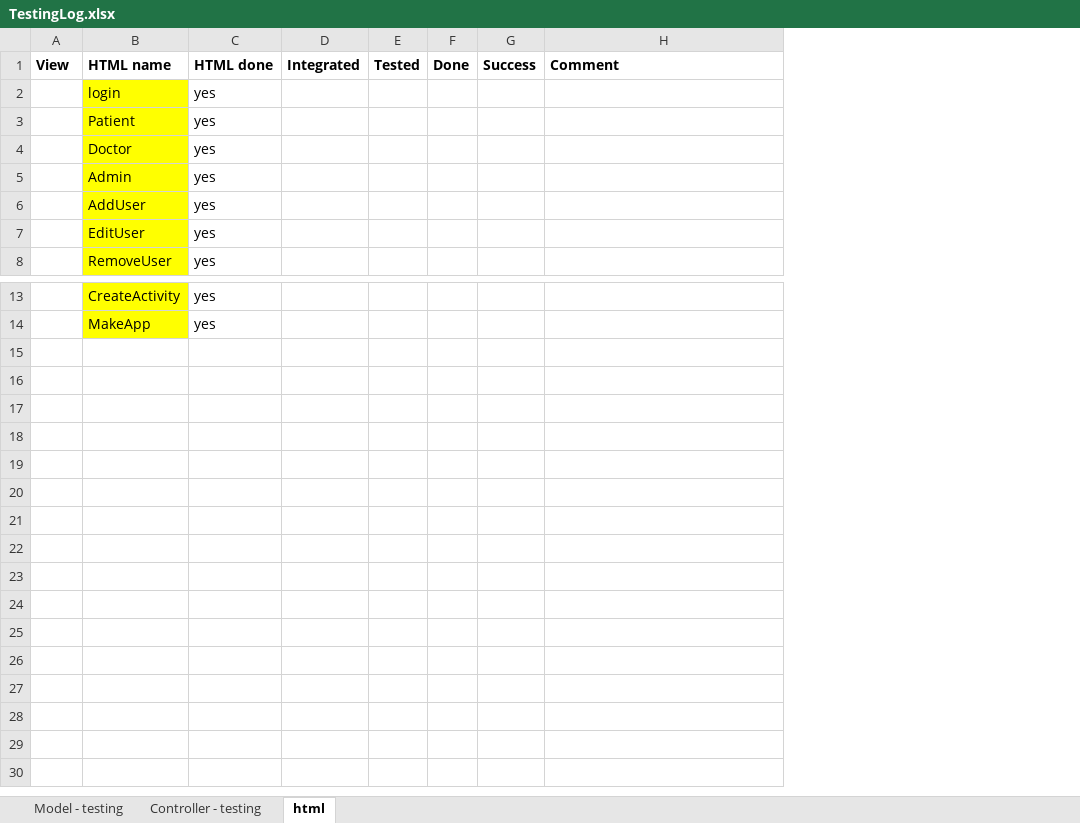
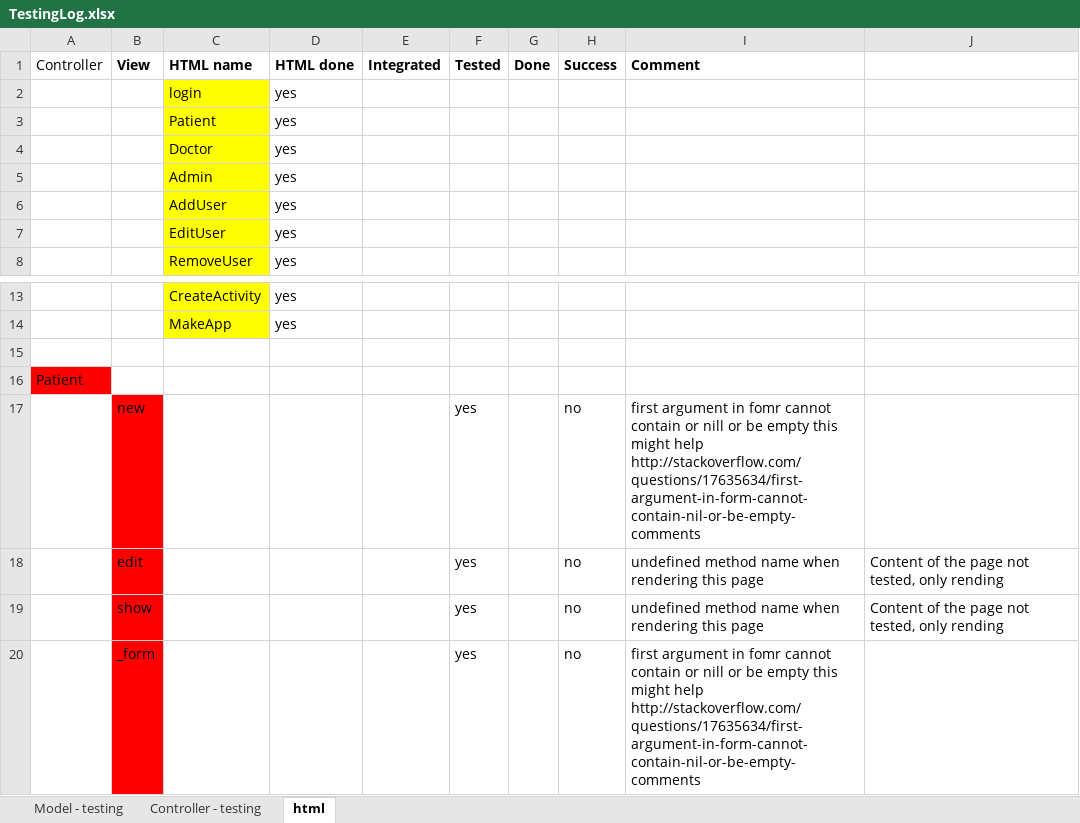
Before and after one commit to hellknight3/sample_app, an Excel workbook: TestingLog.xlsx, sheet html, drawn as a sheet; only a part is shown, gaps mark what is left out; values as stored, in another font and other column widths than the file's, no borders; the diff names each change by its address in the sheet, - before the commit and + after, or states it on an @@ line.

Commit message:
patient views rendering test all fails

```diff
--- a/TestingLog.xlsx (sheet html)
+++ b/TestingLog.xlsx (sheet html)
+column A (Controller), empty
+column J, empty
+row 15: (empty)
+row 16: Patient
+row 17:  | new |  |  |  | yes |  | no | first argument in fomr cannot contain or nill or be empty this might help http://stackoverflow.com/questions/17635634/first-argument-in-form-cannot-contain-nil-or-be-empty-comments
+row 18:  | edit |  |  |  | yes |  | no | undefined method name when rendering this page | Content of the page not tested, only rending
+row 19:  | show |  |  |  | yes |  | no | undefined method name when rendering this page | Content of the page not tested, only rending
+row 20:  | _form |  |  |  | yes |  | no | first argument in fomr cannot contain or nill or be empty this might help http://stackoverflow.com/questions/17635634/first-argument-in-form-cannot-contain-nil-or-be-empty-comments
```
Also changed, not shown: 19 other files.
